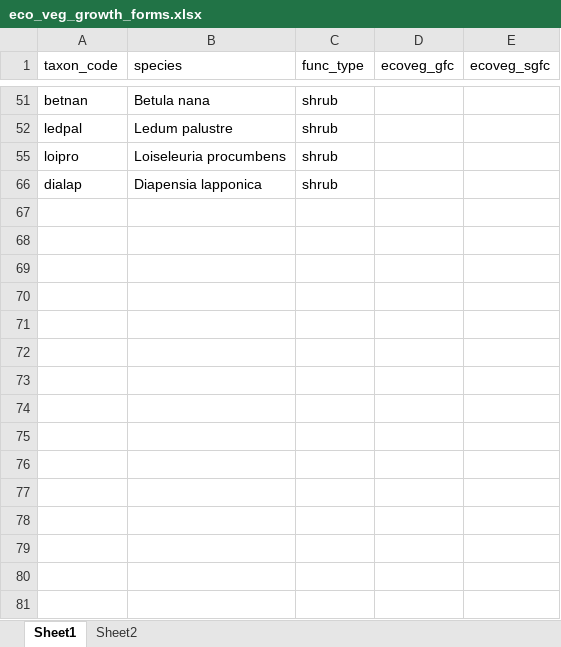
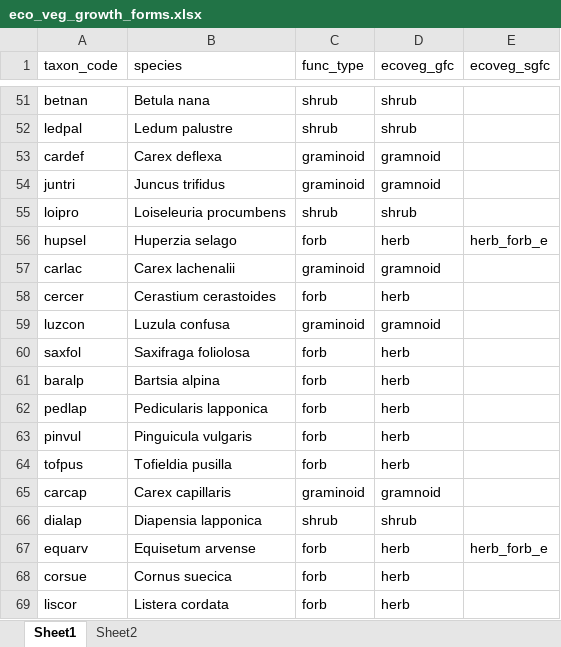
Before and after one commit to ibdj/nero_analysis, an Excel workbook: data/eco_veg_growth_forms.xlsx, sheet Sheet1, drawn as a sheet; only a part is shown, gaps mark what is left out; values as stored, in another font and other column widths than the file's, no borders; the diff covers the shown part only; the diff names each change by its address in the sheet, - before the commit and + after, or states it on an @@ line.

Commit message:
finished the ecoveg growth forms

```diff
--- a/data/eco_veg_growth_forms.xlsx (sheet Sheet1)
+++ b/data/eco_veg_growth_forms.xlsx (sheet Sheet1)
-D51:D52 (ecoveg_gfc): (empty)
+D51:D52 (ecoveg_gfc): shrub
+row 53: cardef | Carex deflexa | graminoid | gramnoid
+row 54: juntri | Juncus trifidus | graminoid | gramnoid
-D55 (ecoveg_gfc): (empty)
+D55 (ecoveg_gfc): shrub
@@ row 56 unhidden: hupsel | Huperzia selago | forb | herb | herb_forb_e @@
+row 57: carlac | Carex lachenalii | graminoid | gramnoid
@@ row 58 unhidden: cercer | Cerastium cerastoides | forb | herb @@
+row 59: luzcon | Luzula confusa | graminoid | gramnoid
@@ row 60 unhidden: saxfol | Saxifraga foliolosa | forb | herb @@
@@ row 61 unhidden: baralp | Bartsia alpina | forb | herb @@
@@ row 62 unhidden: pedlap | Pedicularis lapponica | forb | herb @@
@@ row 63 unhidden: pinvul | Pinguicula vulgaris | forb | herb @@
@@ row 64 unhidden: tofpus | Tofieldia pusilla | forb | herb @@
+row 65: carcap | Carex capillaris | graminoid | gramnoid
-D66 (ecoveg_gfc): (empty)
+D66 (ecoveg_gfc): shrub
@@ row 67 unhidden: equarv | Equisetum arvense | forb | herb | herb_forb_e @@
@@ row 68 unhidden: corsue | Cornus suecica | forb | herb @@
@@ row 69 unhidden: liscor | Listera cordata | forb | herb @@
```
Also changed, not shown: 36 added rows, 43 hidden or unhidden rows and 6 edited cells elsewhere in this sheet, sheet Sheet2, hidden cells.
